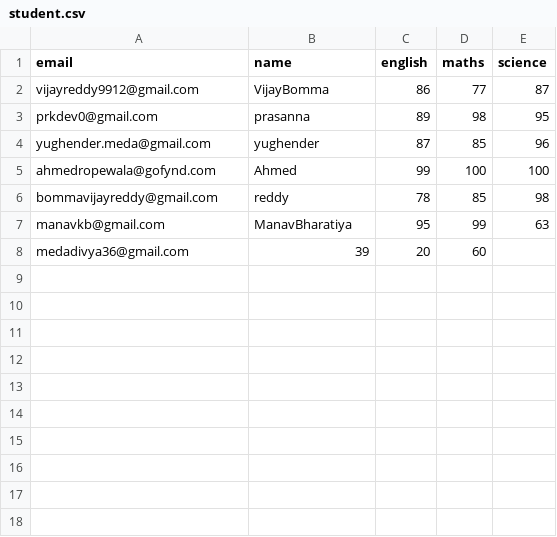
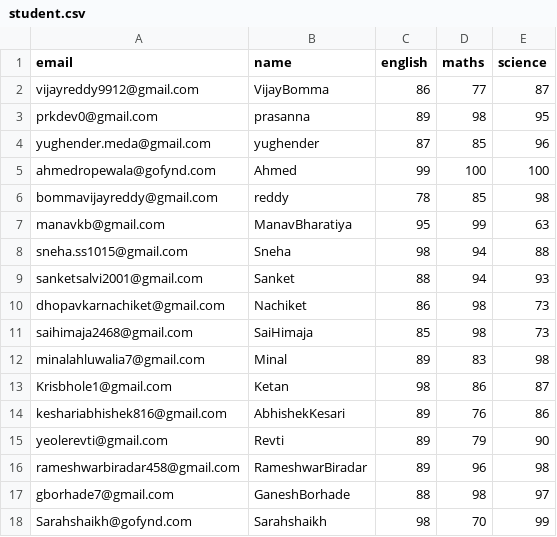
Before and after one commit to BVR264/FyndAcademy-Project, a CSV file: data/student.csv, drawn as a sheet; removed rows and columns are numbered as before the commit, all else as after; the diff names each change by its address in the sheet, - before the commit and + after, or states it on an @@ line.

Commit message:
bug fixed for invalid email

```diff
--- a/data/student.csv
+++ b/data/student.csv
-row 8: medadivya36@gmail.com | 39 | 20 | 60
+row 8: sneha.ss1015@gmail.com | Sneha | 98 | 94 | 88
+row 9: sanketsalvi2001@gmail.com | Sanket | 88 | 94 | 93
+row 10: dhopavkarnachiket@gmail.com | Nachiket | 86 | 98 | 73
+row 11: saihimaja2468@gmail.com | SaiHimaja | 85 | 98 | 73
+row 12: minalahluwalia7@gmail.com | Minal | 89 | 83 | 98
+row 13: Krisbhole1@gmail.com | Ketan | 98 | 86 | 87
+row 14: keshariabhishek816@gmail.com | AbhishekKesari | 89 | 76 | 86
+row 15: yeolerevti@gmail.com | Revti | 89 | 79 | 90
+row 16: rameshwarbiradar458@gmail.com | RameshwarBiradar | 89 | 96 | 98
+row 17: gborhade7@gmail.com | GaneshBorhade | 88 | 98 | 97
+row 18: Sarahshaikh@gofynd.com | Sarahshaikh | 98 | 70 | 99
```
Also changed, not shown: 3 other files.
